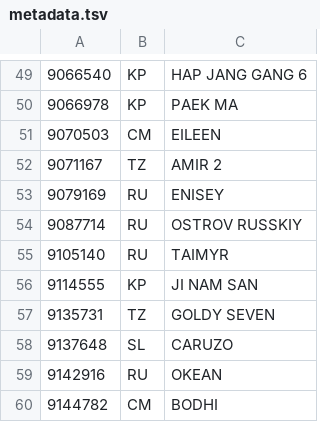
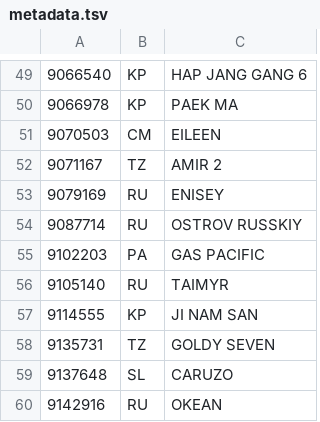
Before and after one commit to christianpanton/those.sketchy.boats, a TSV file: src/metadata.tsv, drawn as a sheet; only a part is shown, gaps mark what is left out; the shorter side is filled out with more unchanged rows; the diff names each change by its address in the sheet, - before the commit and + after, or states it on an @@ line.

Commit message:
welcome GAS PACIFIC

```diff
--- a/src/metadata.tsv
+++ b/src/metadata.tsv
+row 55: 9102203 | PA | GAS PACIFIC
```
Also changed, not shown: 2 other files.
